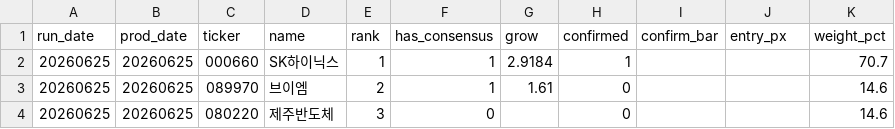
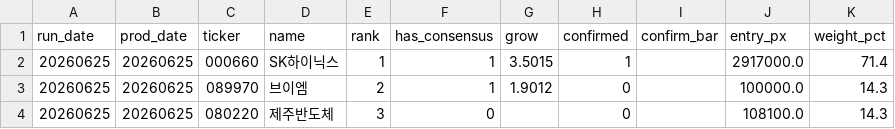
Before and after one commit to VolumeQuant/quant_py-main, a CSV file: kr_eps_momentum/conviction_fusion_log.csv, drawn as a sheet.

```diff
--- a/kr_eps_momentum/conviction_fusion_log.csv
+++ b/kr_eps_momentum/conviction_fusion_log.csv
@@ -1,4 +1,4 @@
 run_date,prod_date,ticker,name,rank,has_consensus,grow,confirmed,confirm_bar,entry_px,weight_pct
-20260625,20260625,000660,SK하이닉스,1,1,2.9184,1,,,70.7
-20260625,20260625,089970,브이엠,2,1,1.61,0,,,14.6
-20260625,20260625,080220,제주반도체,3,0,,0,,,14.6
+20260625,20260625,000660,SK하이닉스,1,1,3.5015,1,,2917000.0,71.4
+20260625,20260625,089970,브이엠,2,1,1.9012,0,,100000.0,14.3
+20260625,20260625,080220,제주반도체,3,0,,0,,108100.0,14.3
```
Also changed, not shown: 6 other files.
